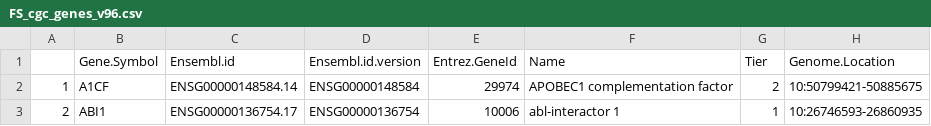
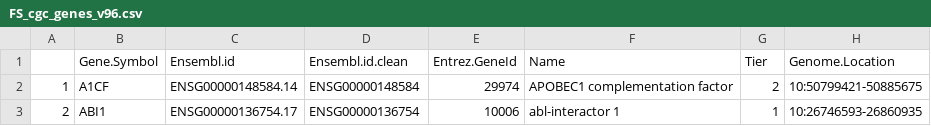
Before and after one commit to bhklab/icb_data_exploration_and_analysis, a CSV file: Data/FS_cgc_genes_v96.csv, drawn as a sheet; only a part is shown; the diff names each change by its address in the sheet, - before the commit and + after, or states it on an @@ line.

Commit message:
UPD: column name

```diff
--- a/Data/FS_cgc_genes_v96.csv
+++ b/Data/FS_cgc_genes_v96.csv
-D1: Ensembl.id.version
+D1: Ensembl.id.clean
```
